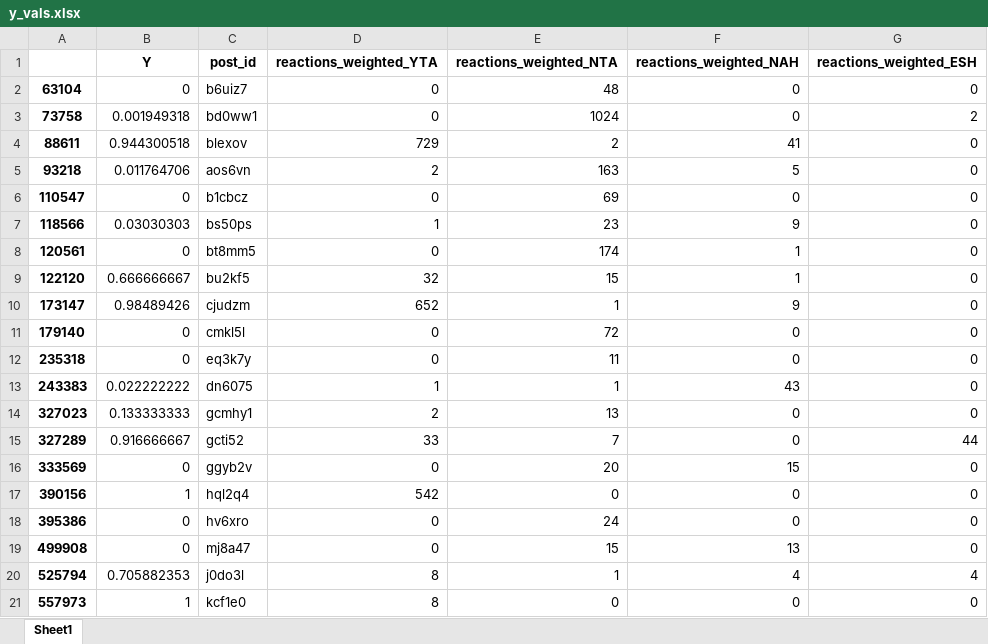
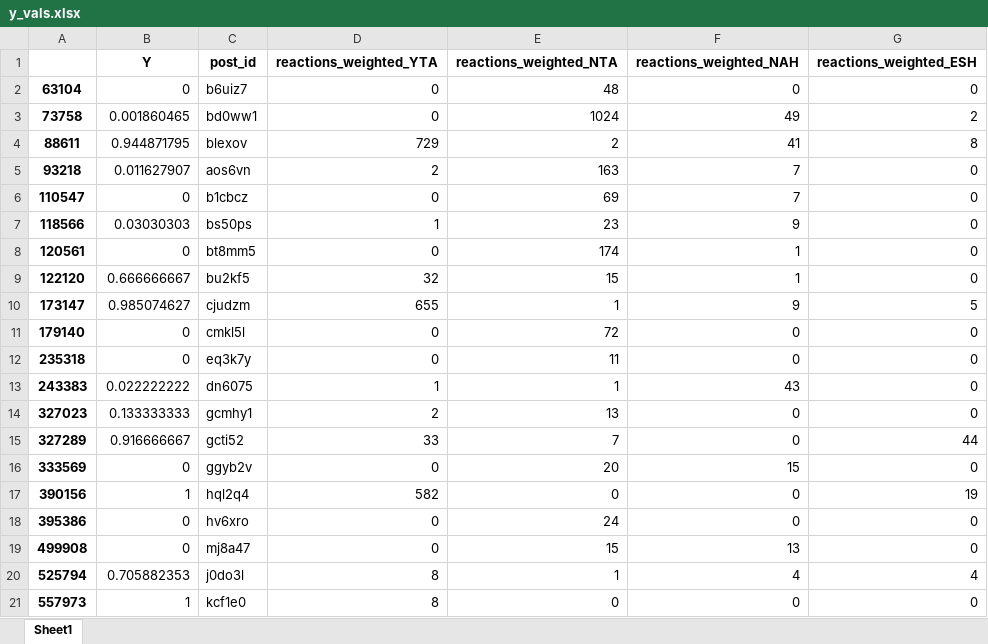
Before and after one commit to Hadjimina/Reddit_Morality_Analysis, an Excel workbook: feature_analysis/Jupiter Notebooks/y_vals.xlsx, sheet Sheet1, drawn as a sheet; values as stored, in another font and other column widths than the file's, no borders; the diff names each change by its address in the sheet, - before the commit and + after, or states it on an @@ line.

```diff
--- a/feature_analysis/Jupiter Notebooks/y_vals.xlsx (sheet Sheet1)
+++ b/feature_analysis/Jupiter Notebooks/y_vals.xlsx (sheet Sheet1)
-B3 (Y): 0.001949318
+B3 (Y): 0.001860465
-F3 (reactions_weighted_NAH): 0
+F3 (reactions_weighted_NAH): 49
-B4 (Y): 0.944300518
+B4 (Y): 0.944871795
-G4 (reactions_weighted_ESH): 0
+G4 (reactions_weighted_ESH): 8
-B5 (Y): 0.011764706
+B5 (Y): 0.011627907
-F5 (reactions_weighted_NAH): 5
+F5 (reactions_weighted_NAH): 7
-F6 (reactions_weighted_NAH): 0
+F6 (reactions_weighted_NAH): 7
-B10 (Y): 0.98489426
+B10 (Y): 0.985074627
-D10 (reactions_weighted_YTA): 652
+D10 (reactions_weighted_YTA): 655
-G10 (reactions_weighted_ESH): 0
+G10 (reactions_weighted_ESH): 5
-D17 (reactions_weighted_YTA): 542
+D17 (reactions_weighted_YTA): 582
-G17 (reactions_weighted_ESH): 0
+G17 (reactions_weighted_ESH): 19
```
Also changed, not shown: 4 other files.
